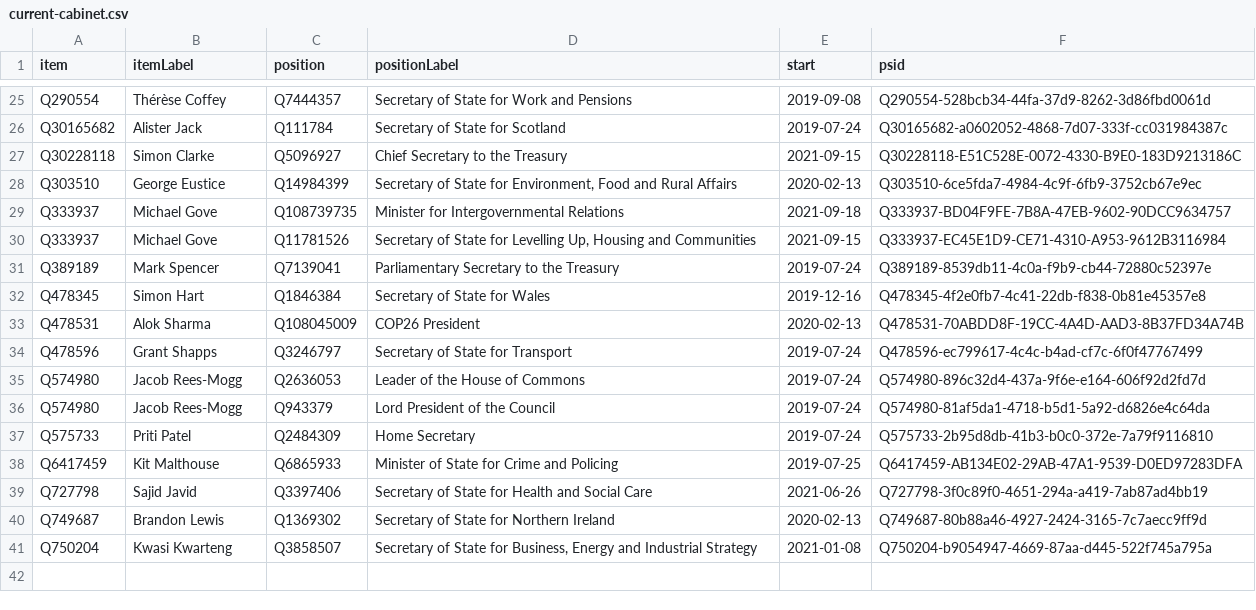
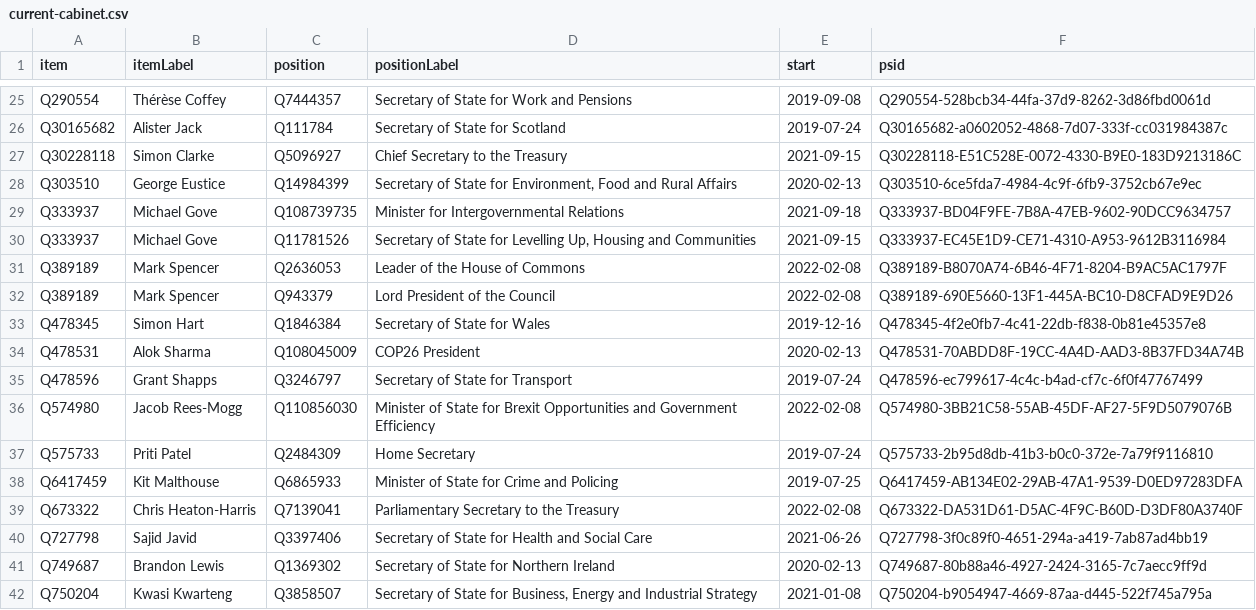
Before and after one commit to every-politician-scrapers/united-kingdom-cabinet, a CSV file: wikidata/results/current-cabinet.csv, drawn as a sheet; only a part is shown, gaps mark what is left out.

Commit message:
Run SPARQL queries

```diff
--- a/wikidata/results/current-cabinet.csv
+++ b/wikidata/results/current-cabinet.csv
@@ -30,3 +30,4 @@ Q333937,Michael Gove,Q108739735,Minister for Intergovernmental Relations,2021-09
 Q333937,Michael Gove,Q11781526,"Secretary of State for Levelling Up, Housing and Communities",2021-09-15,Q333937-EC45E1D9-CE71-4310-A953-9612B3116984
-Q389189,Mark Spencer,Q7139041,Parliamentary Secretary to the Treasury,2019-07-24,Q389189-8539db11-4c0a-f9b9-cb44-72880c52397e
+Q389189,Mark Spencer,Q2636053,Leader of the House of Commons,2022-02-08,Q389189-B8070A74-6B46-4F71-8204-B9AC5AC1797F
+Q389189,Mark Spencer,Q943379,Lord President of the Council,2022-02-08,Q389189-690E5660-13F1-445A-BC10-D8CFAD9E9D26
 Q478345,Simon Hart,Q1846384,Secretary of State for Wales,2019-12-16,Q478345-4f2e0fb7-4c41-22db-f838-0b81e45357e8
@@ -34,6 +35,6 @@ Q478531,Alok Sharma,Q108045009,COP26 President,2020-02-13,Q478531-70ABDD8F-19CC-
 Q478596,Grant Shapps,Q3246797,Secretary of State for Transport,2019-07-24,Q478596-ec799617-4c4c-b4ad-cf7c-6f0f47767499
-Q574980,Jacob Rees-Mogg,Q2636053,Leader of the House of Commons,2019-07-24,Q574980-896c32d4-437a-9f6e-e164-606f92d2fd7d
-Q574980,Jacob Rees-Mogg,Q943379,Lord President of the Council,2019-07-24,Q574980-81af5da1-4718-b5d1-5a92-d6826e4c64da
+Q574980,Jacob Rees-Mogg,Q110856030,Minister of State for Brexit Opportunities and Government Efficiency,2022-02-08,Q574980-3BB21C58-55AB-45DF-AF27-5F9D5079076B
 Q575733,Priti Patel,Q2484309,Home Secretary,2019-07-24,Q575733-2b95d8db-41b3-b0c0-372e-7a79f9116810
 Q6417459,Kit Malthouse,Q6865933,Minister of State for Crime and Policing,2019-07-25,Q6417459-AB134E02-29AB-47A1-9539-D0ED97283DFA
+Q673322,Chris Heaton-Harris,Q7139041,Parliamentary Secretary to the Treasury,2022-02-08,Q673322-DA531D61-D5AC-4F9C-B60D-D3DF80A3740F
 Q727798,Sajid Javid,Q3397406,Secretary of State for Health and Social Care,2021-06-26,Q727798-3f0c89f0-4651-294a-a419-7ab87ad4bb19
```
